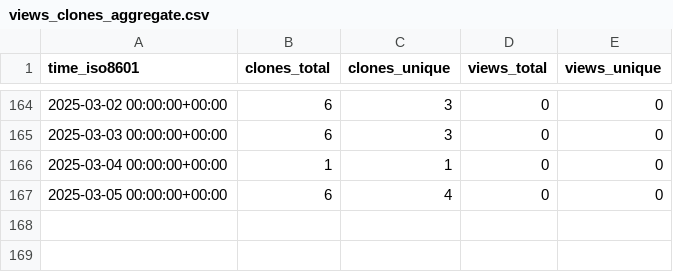
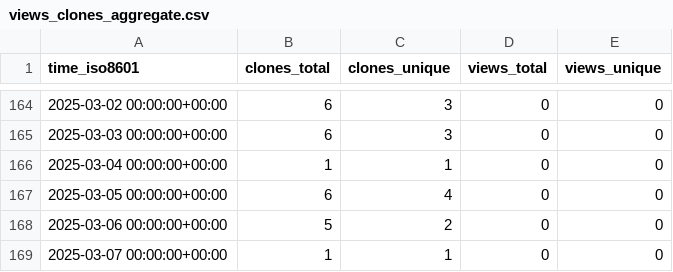
Before and after one commit to Institute-Eng-and-Comp-Mechanics-UStgt/ApHIN, a CSV file: Institute-Eng-and-Comp-Mechanics-UStgt/ApHIN/ghrs-data/views_clones_aggregate.csv, drawn as a sheet; only a part is shown, gaps mark what is left out.

```diff
--- a/Institute-Eng-and-Comp-Mechanics-UStgt/ApHIN/ghrs-data/views_clones_aggregate.csv
+++ b/Institute-Eng-and-Comp-Mechanics-UStgt/ApHIN/ghrs-data/views_clones_aggregate.csv
@@ -167 +167,3 @@ time_iso8601,clones_total,clones_unique,views_total,views_unique
 2025-03-05 00:00:00+00:00,6,4,0,0
+2025-03-06 00:00:00+00:00,5,2,0,0
+2025-03-07 00:00:00+00:00,1,1,0,0
```
Also changed, not shown: 1 other file.
